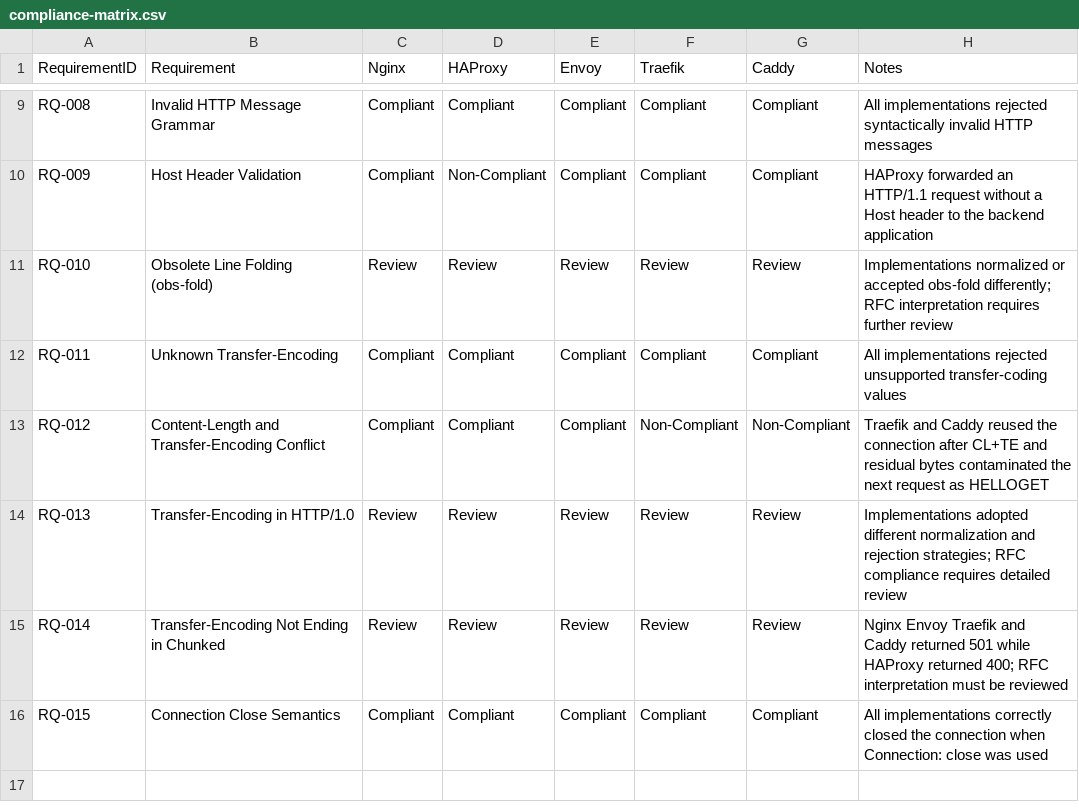
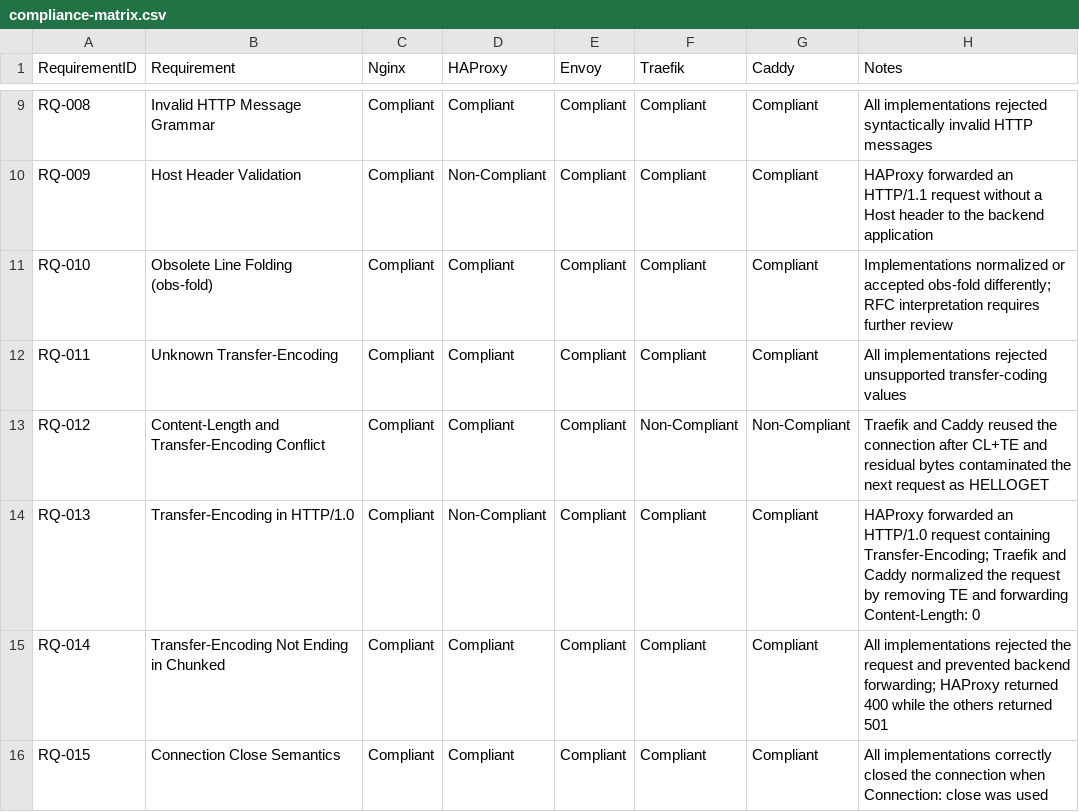
Before and after one commit to victoriacfigueiredo/http-framing-compliance-study, a CSV file: results/compliance-matrix.csv, drawn as a sheet; only a part is shown, gaps mark what is left out.

Commit message:
reviewing rq019, rq013 and rq014

```diff
--- a/results/compliance-matrix.csv
+++ b/results/compliance-matrix.csv
@@ -10,7 +10,7 @@ RQ-008,Invalid HTTP Message Grammar,Compliant,Compliant,Compliant,Compliant,Comp
 RQ-009,Host Header Validation,Compliant,Non-Compliant,Compliant,Compliant,Compliant,HAProxy forwarded an HTTP/1.1 request without a Host header to the backend application
-RQ-010,Obsolete Line Folding (obs-fold),Review,Review,Review,Review,Review,Implementations normalized or accepted obs-fold differently; RFC interpretation requires further review
+RQ-010,Obsolete Line Folding (obs-fold),Compliant,Compliant,Compliant,Compliant,Compliant,Implementations normalized or accepted obs-fold differently; RFC interpretation requires further review
 RQ-011,Unknown Transfer-Encoding,Compliant,Compliant,Compliant,Compliant,Compliant,All implementations rejected unsupported transfer-coding values
 RQ-012,Content-Length and Transfer-Encoding Conflict,Compliant,Compliant,Compliant,Non-Compliant,Non-Compliant,Traefik and Caddy reused the connection after CL+TE and residual bytes contaminated the next request as HELLOGET
-RQ-013,Transfer-Encoding in HTTP/1.0,Review,Review,Review,Review,Review,Implementations adopted different normalization and rejection strategies; RFC compliance requires detailed review
-RQ-014,Transfer-Encoding Not Ending in Chunked,Review,Review,Review,Review,Review,Nginx Envoy Traefik and Caddy returned 501 while HAProxy returned 400; RFC interpretation must be reviewed
+RQ-013,Transfer-Encoding in HTTP/1.0,Compliant,Non-Compliant,Compliant,Compliant,Compliant,HAProxy forwarded an HTTP/1.0 request containing Transfer-Encoding; Traefik and Caddy normalized the request by removing TE and forwarding Content-Length: 0
+RQ-014,Transfer-Encoding Not Ending in Chunked,Compliant,Compliant,Compliant,Compliant,Compliant,All implementations rejected the request and prevented backend forwarding; HAProxy returned 400 while the others returned 501
 RQ-015,Connection Close Semantics,Compliant,Compliant,Compliant,Compliant,Compliant,All implementations correctly closed the connection when Connection: close was used
```
Also changed, not shown: 1 other file.
